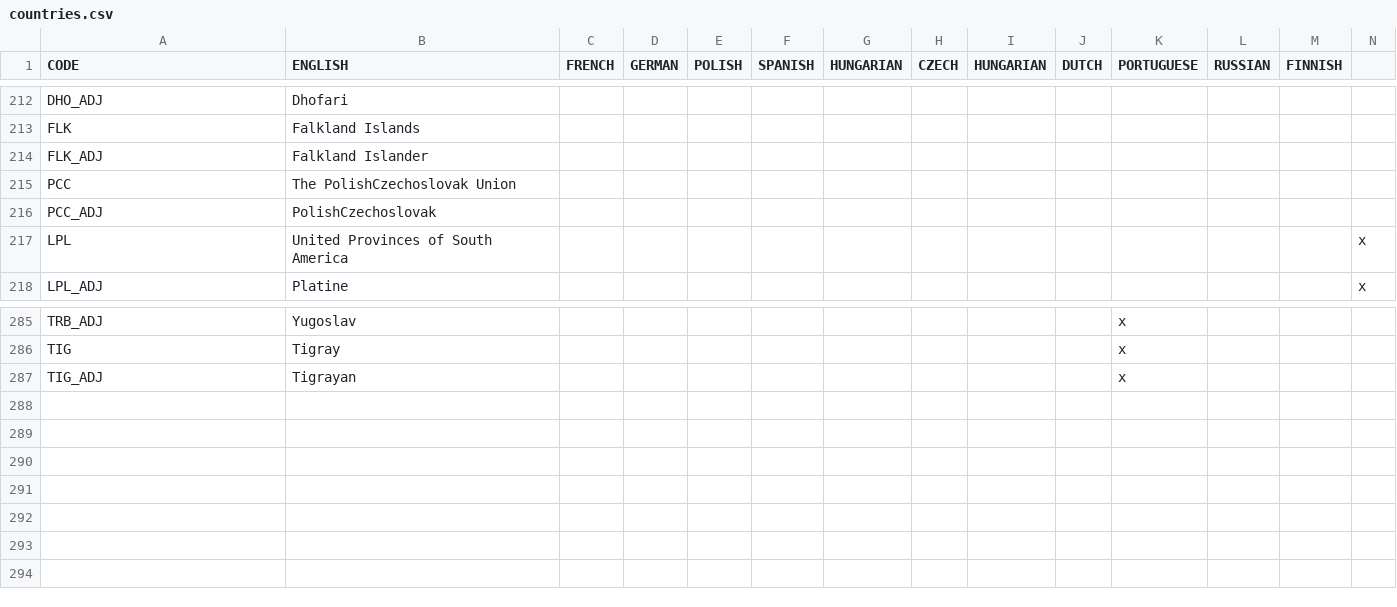
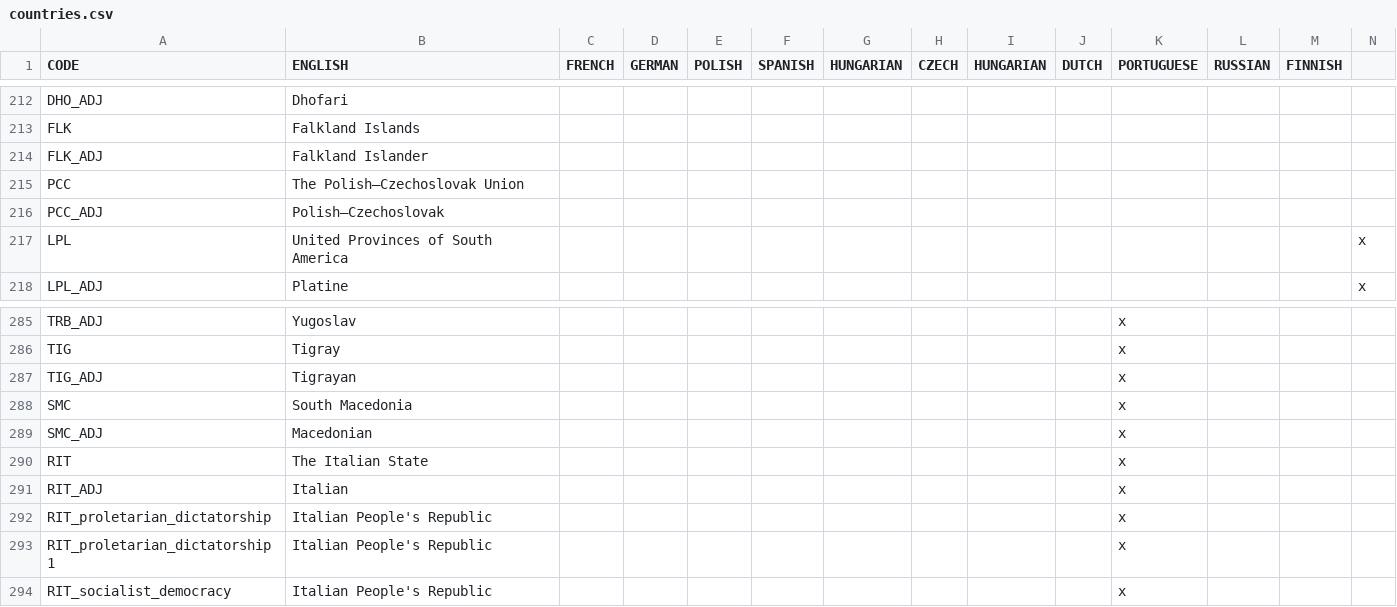
Before and after one commit to settintotrieste/Victoria-2-Cold-War-Enhancement-Mod-CWE, a CSV file: CWE/localisation/countries.csv, drawn as a sheet; only a part is shown, gaps mark what is left out; rows hold the shown columns only; the diff names each change by its address in the sheet, - before the commit and + after, or states it on an @@ line.

Commit message:
Update countries.csv

```diff
--- a/CWE/localisation/countries.csv
+++ b/CWE/localisation/countries.csv
-B215 (ENGLISH): The PolishCzechoslovak Union
+B215 (ENGLISH): The Polish–Czechoslovak Union
-B216 (ENGLISH): PolishCzechoslovak
+B216 (ENGLISH): Polish–Czechoslovak
+row 288: SMC | South Macedonia |  |  |  |  |  |  |  |  | x
+row 289: SMC_ADJ | Macedonian |  |  |  |  |  |  |  |  | x
+row 290: RIT | The Italian State |  |  |  |  |  |  |  |  | x
+row 291: RIT_ADJ | Italian |  |  |  |  |  |  |  |  | x
+row 292: RIT_proletarian_dictatorship | Italian People's Republic |  |  |  |  |  |  |  |  | x
+row 293: RIT_proletarian_dictatorship1 | Italian People's Republic |  |  |  |  |  |  |  |  | x
+row 294: RIT_socialist_democracy | Italian People's Republic |  |  |  |  |  |  |  |  | x
```
